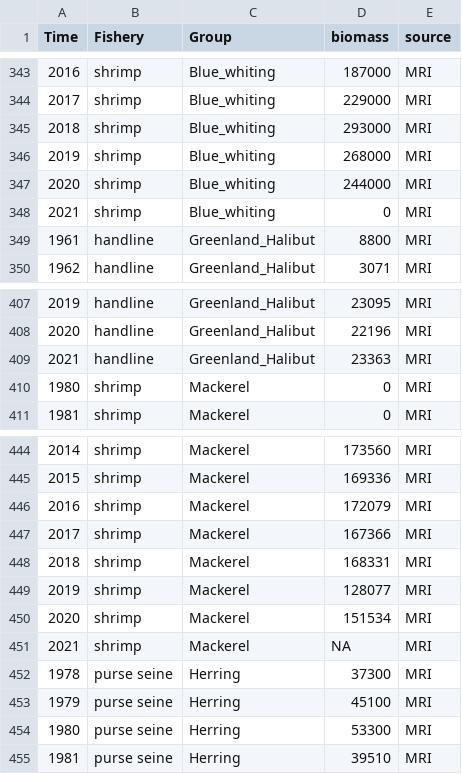
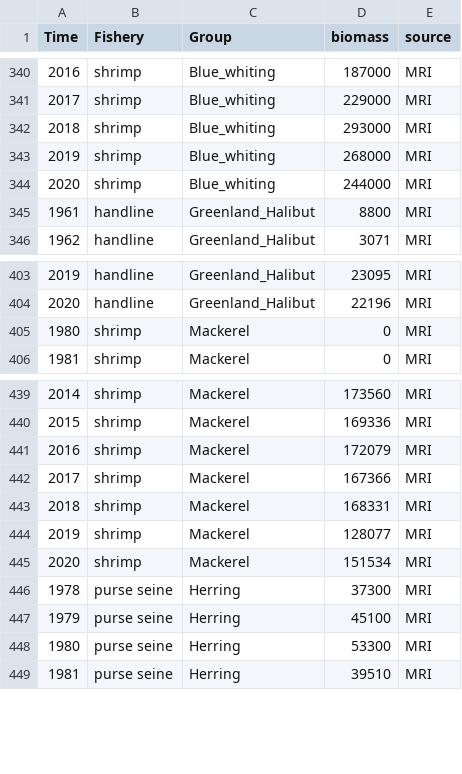
Before and after one commit to jacobkasper/AtlantisVadt, a CSV file: ForVADT/harvest_for_atlantis.csv, drawn as a sheet; only a part is shown, gaps mark what is left out; the diff covers the shown part only.

```diff
--- a/ForVADT/harvest_for_atlantis.csv
+++ b/ForVADT/harvest_for_atlantis.csv
@@ -348 +344,0 @@
-2021,"shrimp","Blue_whiting",0,"MRI"
@@ -409 +404,0 @@
-2021,"handline","Greenland_Halibut",23363,"MRI"
@@ -451 +445,0 @@
-2021,"shrimp","Mackerel",NA,"MRI"
```
Also changed, not shown: 7 removed rows and 2 edited cells elsewhere in this file, ForVADT/biomass2020.csv, ForVADT/ssb_atlantis.csv, 14 other files.
